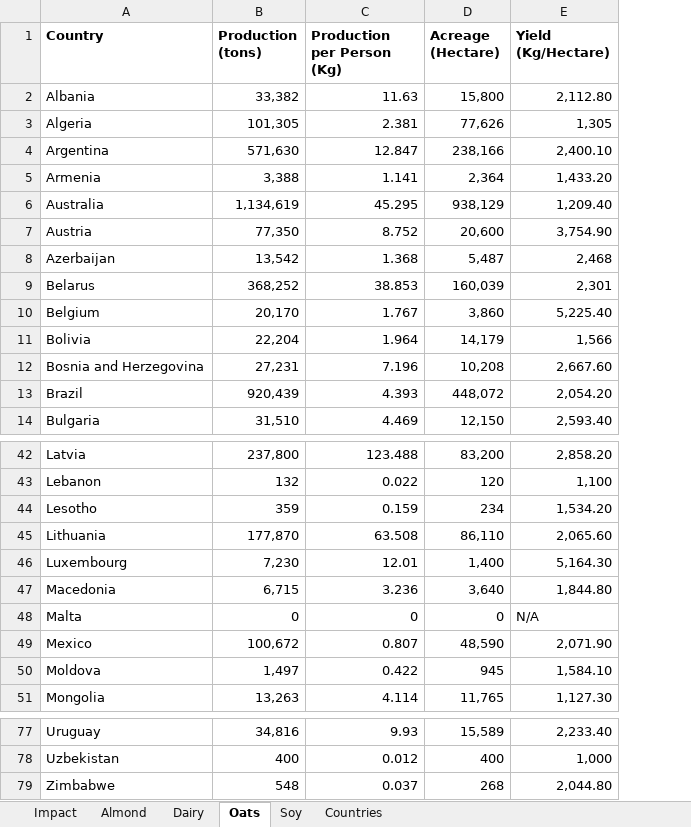
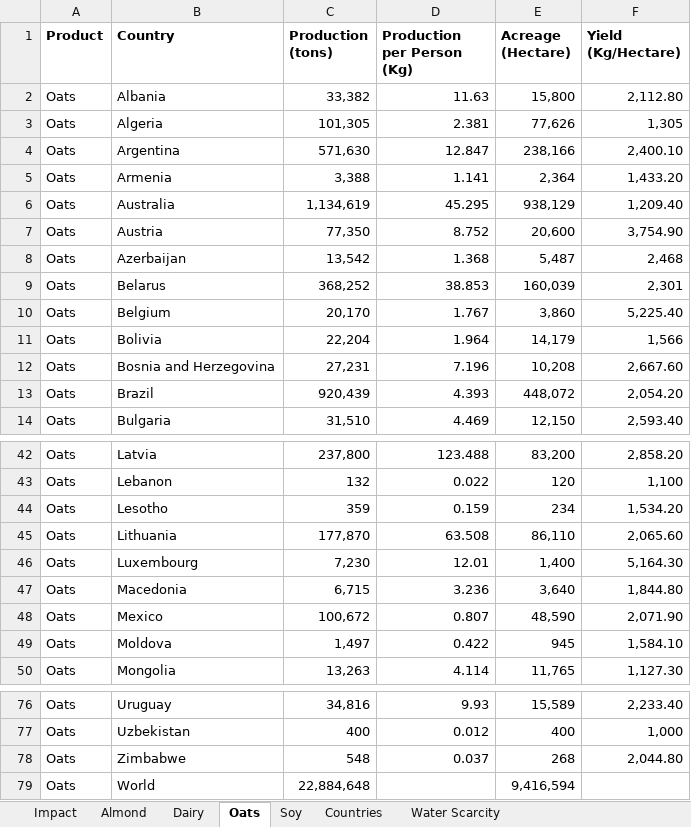
Before and after one commit to FreshOats/Melk, an Excel workbook: Melk.xlsx, sheet Oats, drawn as a sheet; only a part is shown, gaps mark what is left out; values as stored, in another font and other column widths than the file's, no borders; removed rows and columns are numbered as before the commit, all else as after; the diff names each change by its address in the sheet, - before the commit and + after, or states it on an @@ line.

```diff
--- a/Melk.xlsx (sheet Oats)
+++ b/Melk.xlsx (sheet Oats)
+sheet tab: Water Scarcity
+column A (Product), rows 2-14: all Oats; rows 42-50: all Oats; rows 76-78: all Oats
-row 48: Malta | 0 | 0 | 0 | N/A
+row 79: Oats | World | 22,884,648 |  | 9,416,594
```
Also changed, not shown: sheet Impact, sheet Soy, sheet Almond, sheet Dairy, formulas that keep their value, 1 other file.
